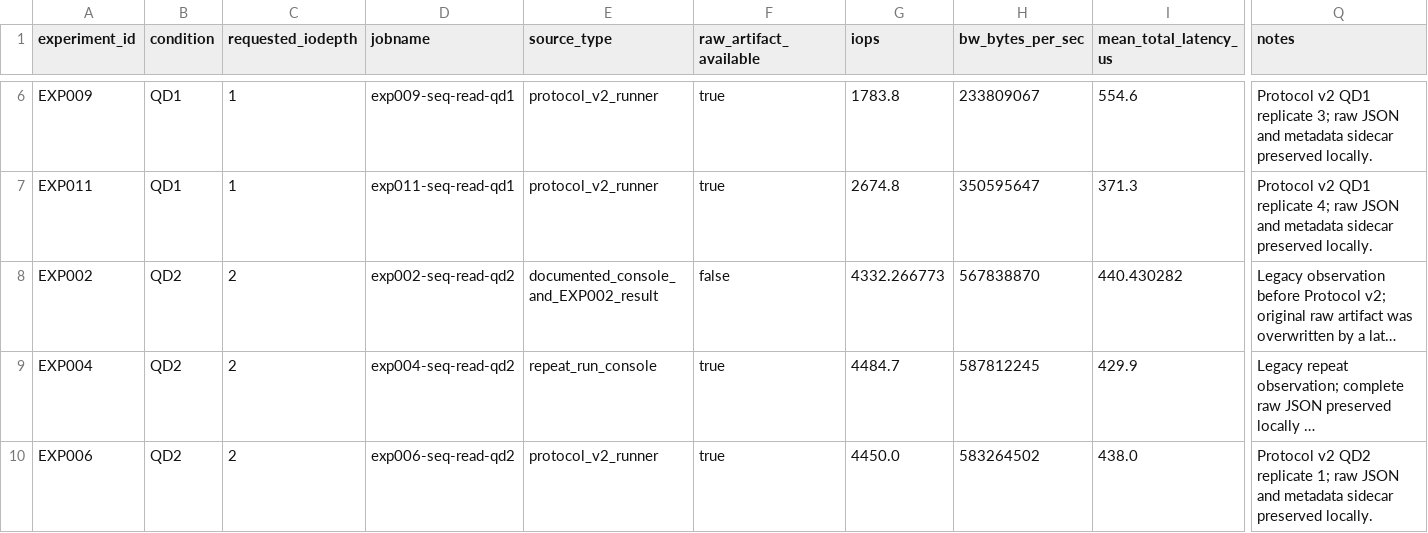
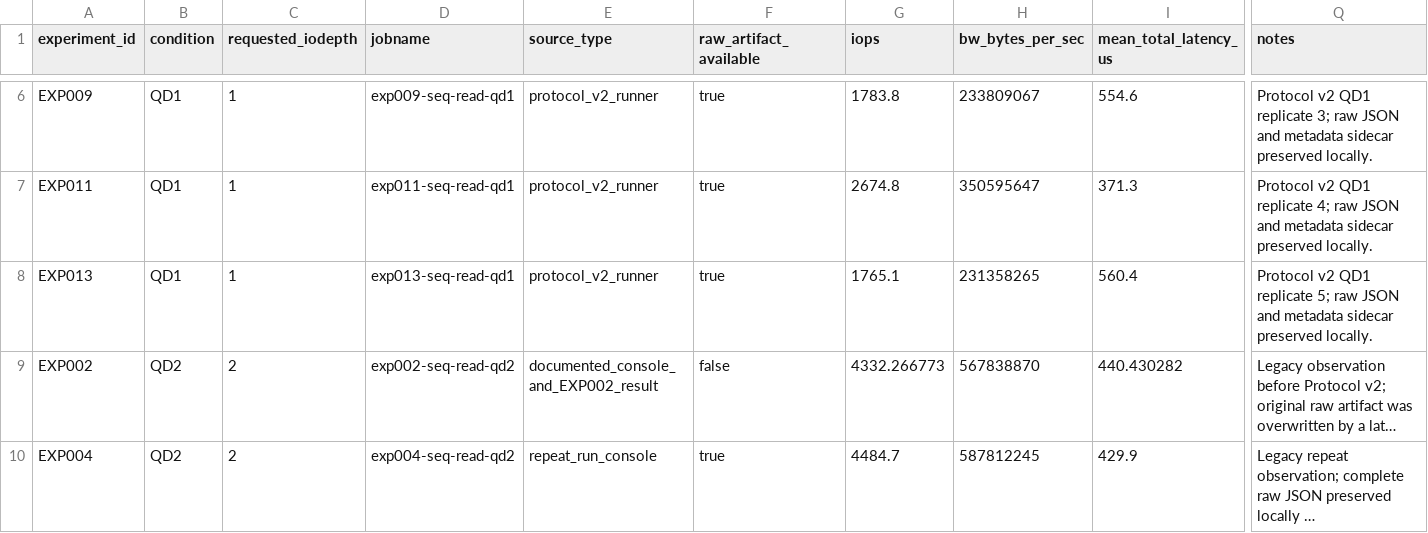
Before and after one commit to georgemi589-lgtm/ssd-performance-intelligence, a CSV file: data/analysis/observations.csv, drawn as a sheet; only a part is shown, gaps mark what is left out; the shorter side is filled out with more unchanged rows; long unchanged cells end in …; rows hold the shown columns only; the diff names each change by its address in the sheet, - before the commit and + after, or states it on an @@ line.

Commit message:
Record EXP013 benchmark observation

```diff
--- a/data/analysis/observations.csv
+++ b/data/analysis/observations.csv
+row 8: EXP013 | QD1 | 1 | exp013-seq-read-qd1 | protocol_v2_runner | true | 1765.1 | 231358265 | 560.4 | Protocol v2 QD1 replicate 5; raw JSON and metadata sidecar preserved locally.
```
